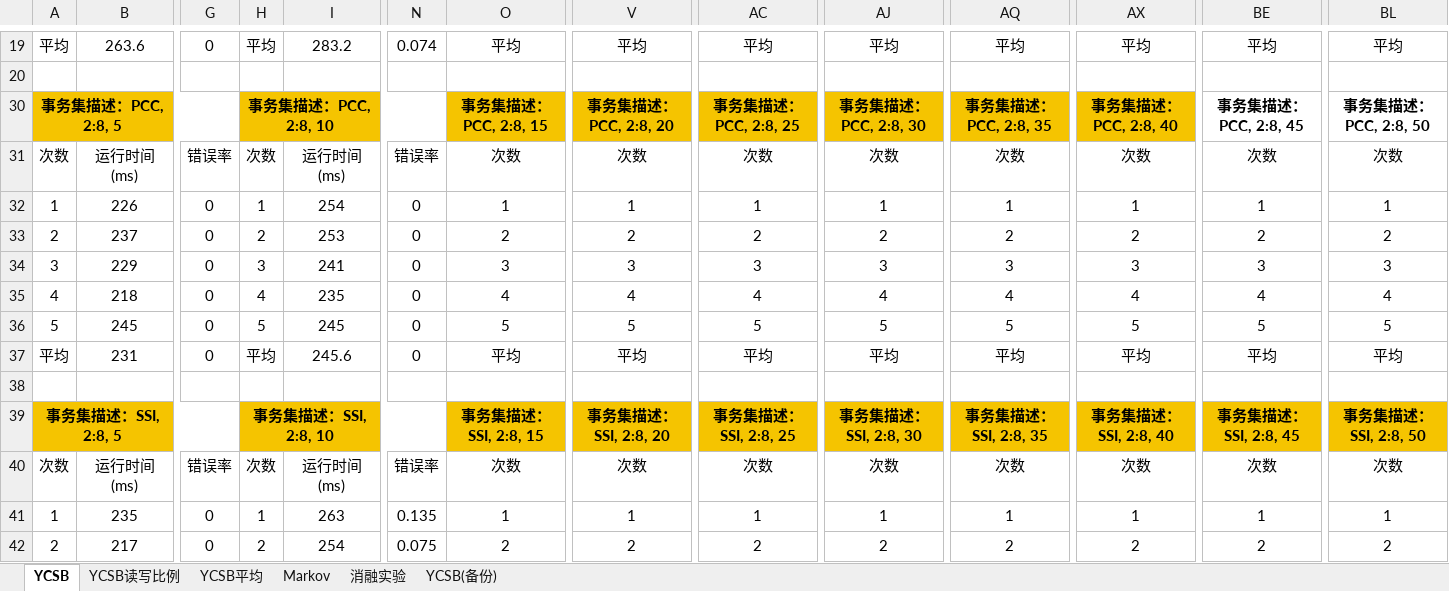
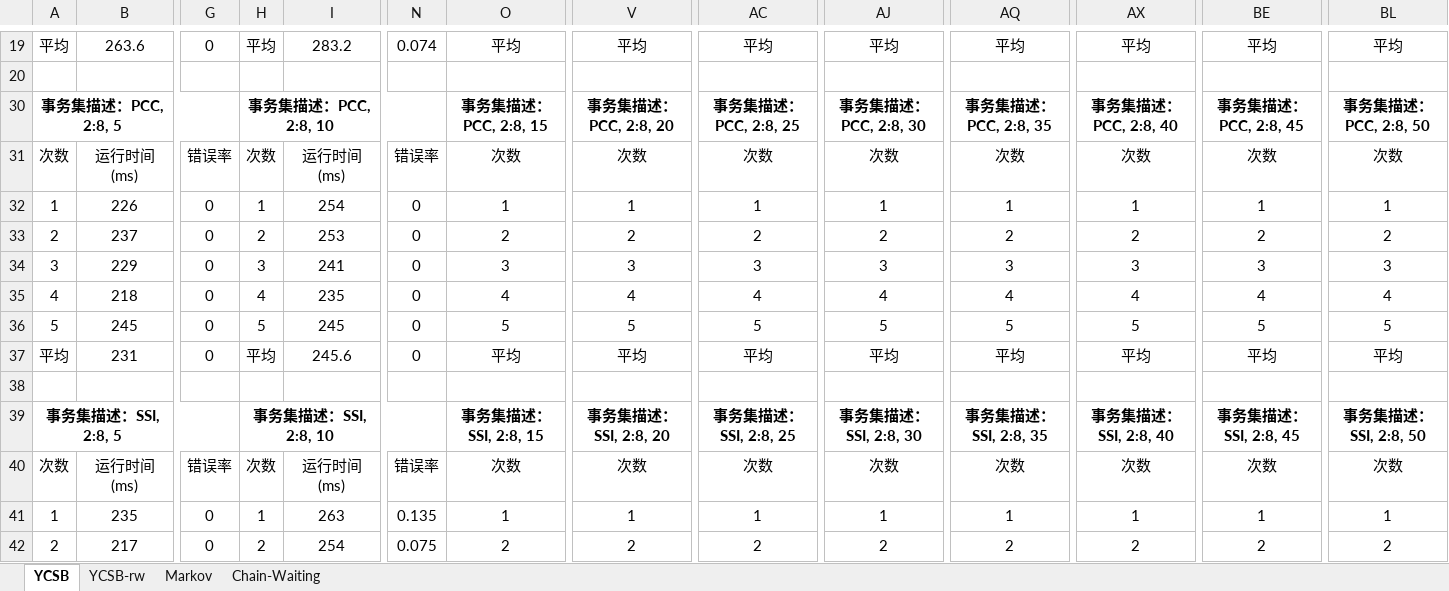
Before and after one commit to MQguer/pc3, an Excel workbook: Experiments.xlsx, sheet YCSB, drawn as a sheet; only a part is shown, gaps mark what is left out; values as stored, in another font and other column widths than the file's, no borders; the diff names each change by its address in the sheet, - before the commit and + after, or states it on an @@ line.

```diff
--- a/Experiments.xlsx (sheet YCSB)
+++ b/Experiments.xlsx (sheet YCSB)
-sheet tab: YCSB读写比例
+sheet tab: YCSB-rw
-sheet tab: 消融实验
+sheet tab: Chain-Waiting
-sheet tab: YCSB平均
-sheet tab: YCSB(备份)
-A30 fill: #F5C400
+A30 fill: none
-H30 fill: #F5C400
+H30 fill: none
-O30 fill: #F5C400
+O30 fill: none
-V30 fill: #F5C400
+V30 fill: none
-AC30 fill: #F5C400
+AC30 fill: none
-AJ30 fill: #F5C400
+AJ30 fill: none
-AQ30 fill: #F5C400
+AQ30 fill: none
-AX30 fill: #F5C400
+AX30 fill: none
-A39 fill: #F5C400
+A39 fill: none
-H39 fill: #F5C400
+H39 fill: none
-O39 fill: #F5C400
+O39 fill: none
-V39 fill: #F5C400
+V39 fill: none
-AC39 fill: #F5C400
+AC39 fill: none
-AJ39 fill: #F5C400
+AJ39 fill: none
-AQ39 fill: #F5C400
+AQ39 fill: none
-AX39 fill: #F5C400
+AX39 fill: none
-BE39 fill: #F5C400
+BE39 fill: none
-BL39 fill: #F5C400
+BL39 fill: none
```
Also changed, not shown: sheet Markov, 1 other file.
